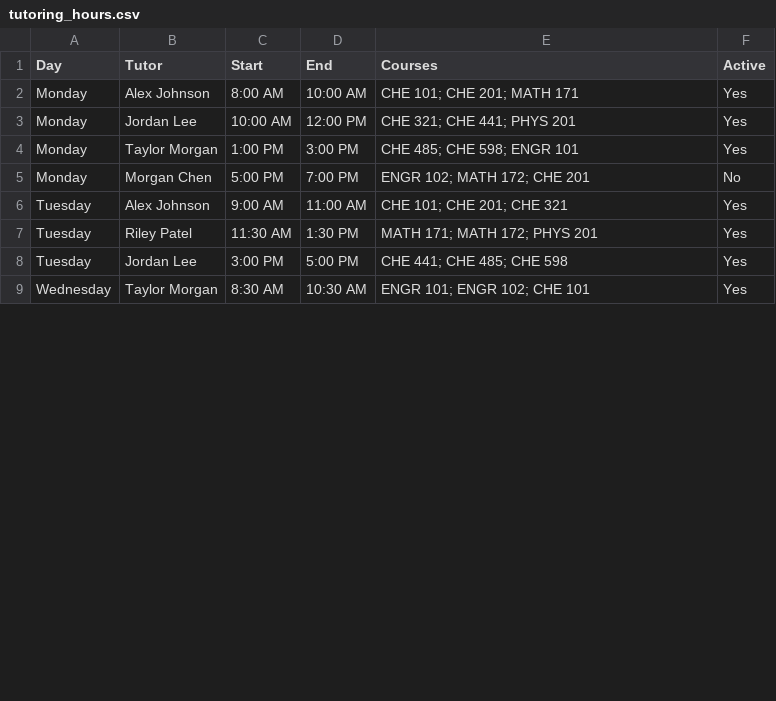
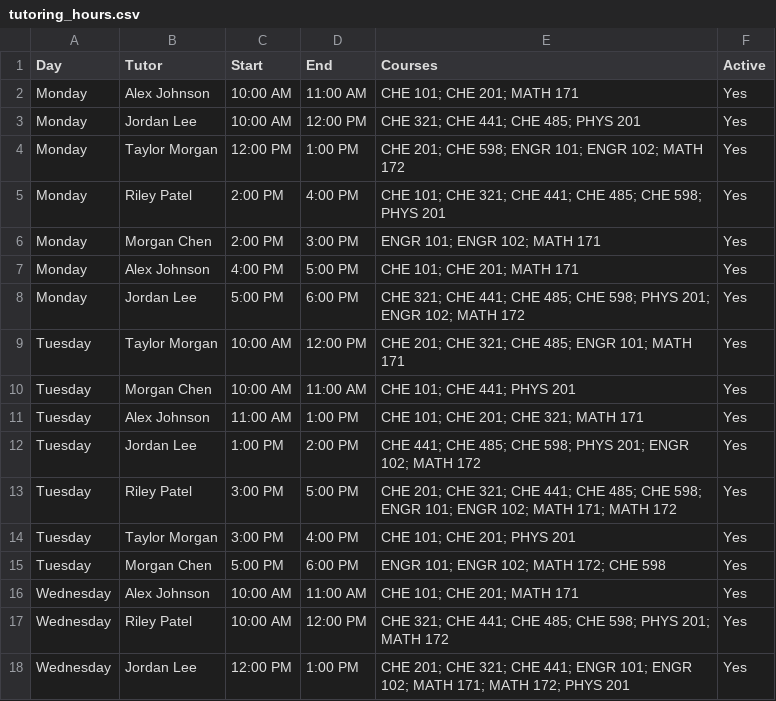
Before and after one commit to ssaunders9/signage, a CSV file: data/tutoring_hours.csv, drawn as a sheet; only a part is shown; the diff covers the shown part only.

Commit message:
Create realistic weekday tutoring test data

```diff
--- a/data/tutoring_hours.csv
+++ b/data/tutoring_hours.csv
@@ -1,9 +1,18 @@
 Day,Tutor,Start,End,Courses,Active
-Monday,Alex Johnson,8:00 AM,10:00 AM,"CHE 101; CHE 201; MATH 171",Yes
-Monday,Jordan Lee,10:00 AM,12:00 PM,"CHE 321; CHE 441; PHYS 201",Yes
-Monday,Taylor Morgan,1:00 PM,3:00 PM,"CHE 485; CHE 598; ENGR 101",Yes
-Monday,Morgan Chen,5:00 PM,7:00 PM,"ENGR 102; MATH 172; CHE 201",No
-Tuesday,Alex Johnson,9:00 AM,11:00 AM,"CHE 101; CHE 201; CHE 321",Yes
-Tuesday,Riley Patel,11:30 AM,1:30 PM,"MATH 171; MATH 172; PHYS 201",Yes
-Tuesday,Jordan Lee,3:00 PM,5:00 PM,"CHE 441; CHE 485; CHE 598",Yes
-Wednesday,Taylor Morgan,8:30 AM,10:30 AM,"ENGR 101; ENGR 102; CHE 101",Yes
+Monday,Alex Johnson,10:00 AM,11:00 AM,"CHE 101; CHE 201; MATH 171",Yes
+Monday,Jordan Lee,10:00 AM,12:00 PM,"CHE 321; CHE 441; CHE 485; PHYS 201",Yes
+Monday,Taylor Morgan,12:00 PM,1:00 PM,"CHE 201; CHE 598; ENGR 101; ENGR 102; MATH 172",Yes
+Monday,Riley Patel,2:00 PM,4:00 PM,"CHE 101; CHE 321; CHE 441; CHE 485; CHE 598; PHYS 201",Yes
+Monday,Morgan Chen,2:00 PM,3:00 PM,"ENGR 101; ENGR 102; MATH 171",Yes
+Monday,Alex Johnson,4:00 PM,5:00 PM,"CHE 101; CHE 201; MATH 171",Yes
+Monday,Jordan Lee,5:00 PM,6:00 PM,"CHE 321; CHE 441; CHE 485; CHE 598; PHYS 201; ENGR 102; MATH 172",Yes
+Tuesday,Taylor Morgan,10:00 AM,12:00 PM,"CHE 201; CHE 321; CHE 485; ENGR 101; MATH 171",Yes
+Tuesday,Morgan Chen,10:00 AM,11:00 AM,"CHE 101; CHE 441; PHYS 201",Yes
+Tuesday,Alex Johnson,11:00 AM,1:00 PM,"CHE 101; CHE 201; CHE 321; MATH 171",Yes
+Tuesday,Jordan Lee,1:00 PM,2:00 PM,"CHE 441; CHE 485; CHE 598; PHYS 201; ENGR 102; MATH 172",Yes
+Tuesday,Riley Patel,3:00 PM,5:00 PM,"CHE 201; CHE 321; CHE 441; CHE 485; CHE 598; ENGR 101; ENGR 102; MATH 171; MATH 172",Yes
+Tuesday,Taylor Morgan,3:00 PM,4:00 PM,"CHE 101; CHE 201; PHYS 201",Yes
+Tuesday,Morgan Chen,5:00 PM,6:00 PM,"ENGR 101; ENGR 102; MATH 172; CHE 598",Yes
+Wednesday,Alex Johnson,10:00 AM,11:00 AM,"CHE 101; CHE 201; MATH 171",Yes
+Wednesday,Riley Patel,10:00 AM,12:00 PM,"CHE 321; CHE 441; CHE 485; CHE 598; PHYS 201; MATH 172",Yes
+Wednesday,Jordan Lee,12:00 PM,1:00 PM,"CHE 201; CHE 321; CHE 441; ENGR 101; ENGR 102; MATH 171; MATH 172; PHYS 201",Yes
```
Also changed, not shown: 6 added rows, 2 removed rows and 24 edited cells elsewhere in this file, 1 other file.
